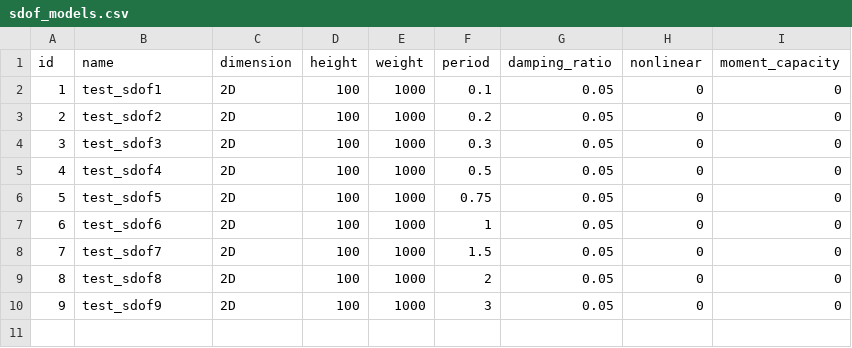
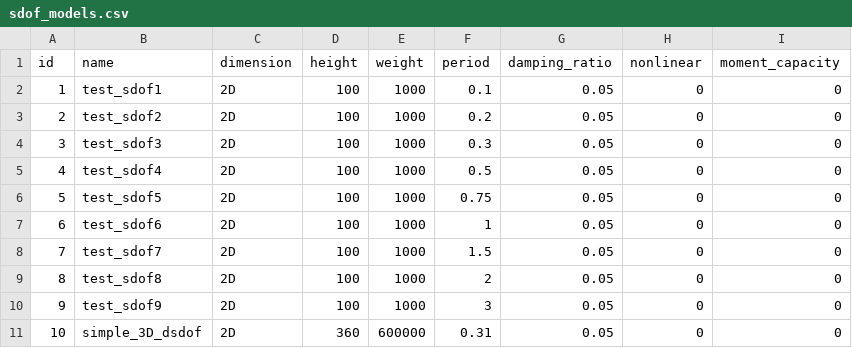
Before and after one commit to dustin-cook/Opensees, a CSV file: inputs/sdof_models.csv, drawn as a sheet.

```diff
--- a/inputs/sdof_models.csv
+++ b/inputs/sdof_models.csv
@@ -10 +10,2 @@ id,name,dimension,height,weight,period,damping_ratio,nonlinear,moment_capacity
 9,test_sdof9,2D,100,1000,3,0.05,0,0
+10,simple_3D_dsdof,2D,360,600000,0.31,0.05,0,0
```
Also changed, not shown: inputs/element.csv, 17 other files.
